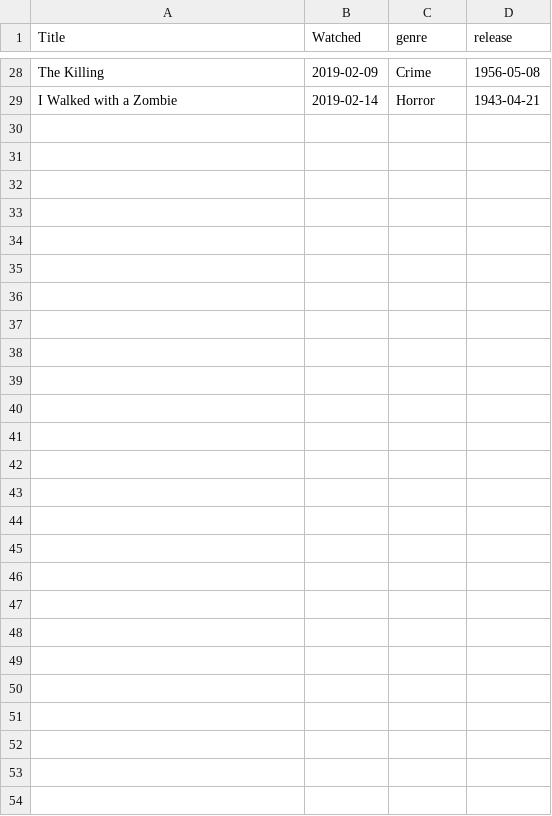
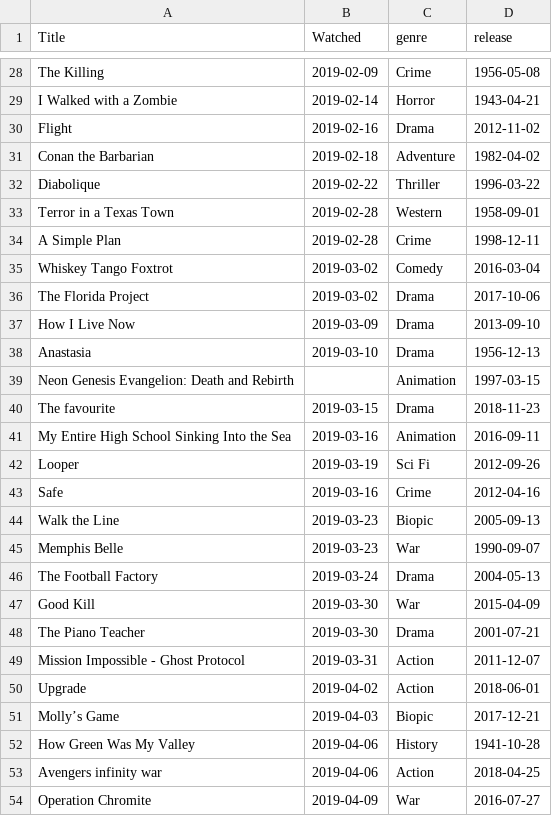
Before and after one commit to kjmears/kjmears.github.io, a CSV file: _data/films2019.csv, drawn as a sheet; only a part is shown, gaps mark what is left out; the diff names each change by its address in the sheet, - before the commit and + after, or states it on an @@ line.

Commit message:
Added films

```diff
--- a/_data/films2019.csv
+++ b/_data/films2019.csv
+row 30: Flight | 2019-02-16 | Drama | 2012-11-02
+row 31: Conan the Barbarian | 2019-02-18 | Adventure | 1982-04-02
+row 32: Diabolique | 2019-02-22 | Thriller | 1996-03-22
+row 33: Terror in a Texas Town | 2019-02-28 | Western | 1958-09-01
+row 34: A Simple Plan | 2019-02-28 | Crime | 1998-12-11
+row 35: Whiskey Tango Foxtrot | 2019-03-02 | Comedy | 2016-03-04
+row 36: The Florida Project | 2019-03-02 | Drama | 2017-10-06
+row 37: How I Live Now | 2019-03-09 | Drama | 2013-09-10
+row 38: Anastasia | 2019-03-10 | Drama | 1956-12-13
+row 39: Neon Genesis Evangelion: Death and Rebirth |  | Animation | 1997-03-15
+row 40: The favourite | 2019-03-15 | Drama | 2018-11-23
+row 41: My Entire High School Sinking Into the Sea | 2019-03-16 | Animation | 2016-09-11
+row 42: Looper | 2019-03-19 | Sci Fi | 2012-09-26
+row 43: Safe | 2019-03-16 | Crime | 2012-04-16
+row 44: Walk the Line | 2019-03-23 | Biopic | 2005-09-13
+row 45: Memphis Belle | 2019-03-23 | War | 1990-09-07
+row 46: The Football Factory | 2019-03-24 | Drama | 2004-05-13
+row 47: Good Kill | 2019-03-30 | War | 2015-04-09
+row 48: The Piano Teacher | 2019-03-30 | Drama | 2001-07-21
+row 49: Mission Impossible - Ghost Protocol | 2019-03-31 | Action | 2011-12-07
+row 50: Upgrade | 2019-04-02 | Action | 2018-06-01
+row 51: Molly’s Game | 2019-04-03 | Biopic | 2017-12-21
+row 52: How Green Was My Valley | 2019-04-06 | History | 1941-10-28
+row 53: Avengers infinity war | 2019-04-06 | Action | 2018-04-25
+row 54: Operation Chromite | 2019-04-09 | War | 2016-07-27
```
